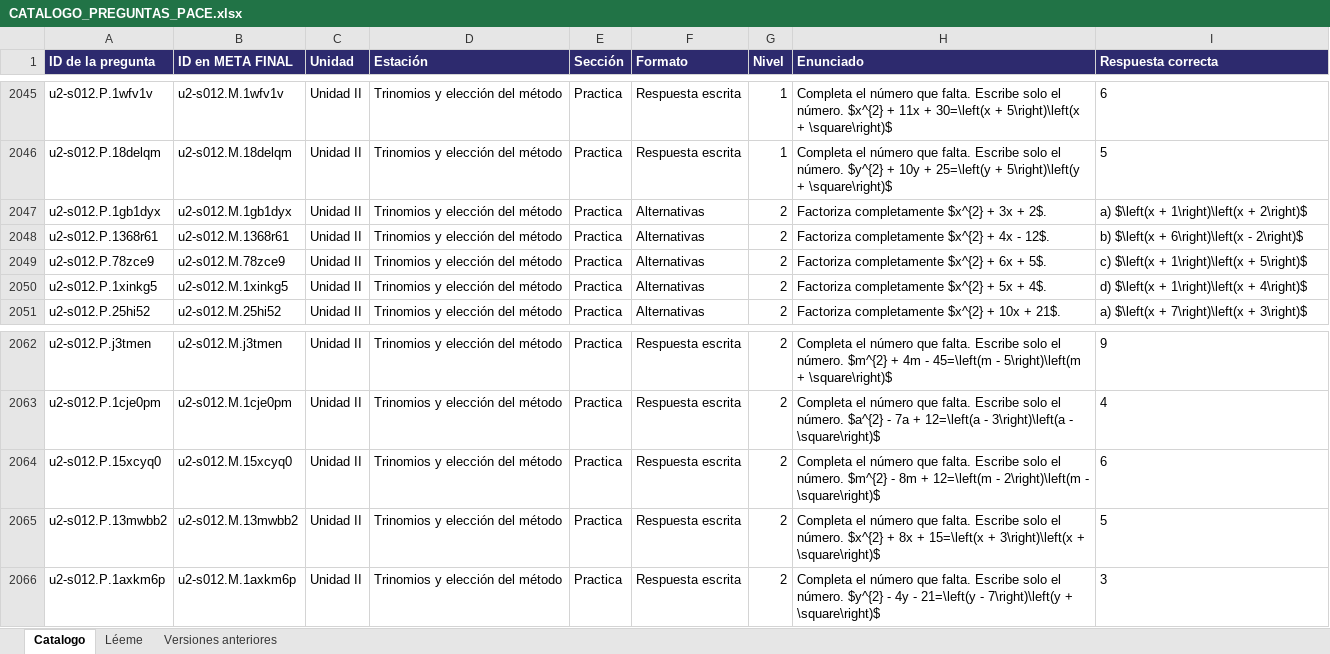
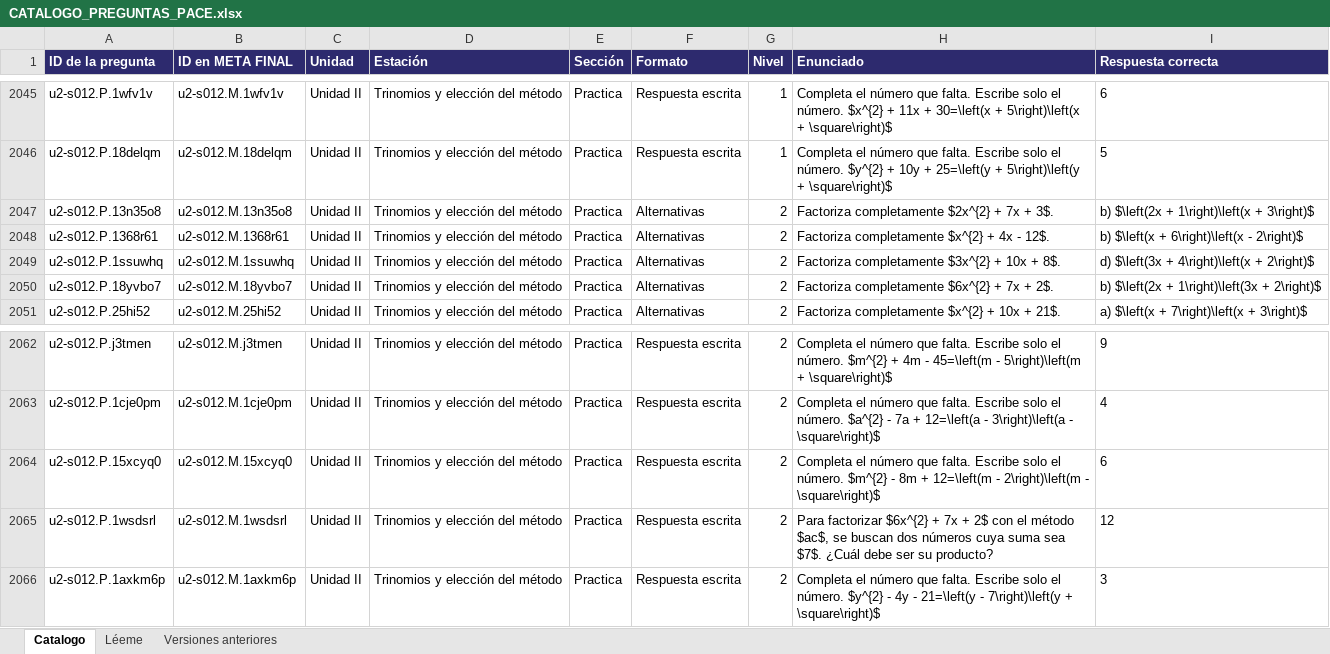
Before and after one commit to luisgonzalez66/Proyecto-Pace, an Excel workbook: herramientas/CATALOGO_PREGUNTAS_PACE.xlsx, sheet Catalogo, drawn as a sheet; only a part is shown, gaps mark what is left out; values as stored, in another font and other column widths than the file's, no borders; the diff covers the shown part only; the diff names each change by its address in the sheet, - before the commit and + after, or states it on an @@ line.

```diff
--- a/herramientas/CATALOGO_PREGUNTAS_PACE.xlsx (sheet Catalogo)
+++ b/herramientas/CATALOGO_PREGUNTAS_PACE.xlsx (sheet Catalogo)
-A2047 (ID de la pregunta): u2-s012.P.1gb1dyx
+A2047 (ID de la pregunta): u2-s012.P.13n35o8
-B2047 (ID en META FINAL): u2-s012.M.1gb1dyx
+B2047 (ID en META FINAL): u2-s012.M.13n35o8
-H2047 (Enunciado): Factoriza completamente $x^{2} + 3x + 2$.
+H2047 (Enunciado): Factoriza completamente $2x^{2} + 7x + 3$.
-I2047 (Respuesta correcta): a) $\left(x + 1\right)\left(x + 2\right)$
+I2047 (Respuesta correcta): b) $\left(2x + 1\right)\left(x + 3\right)$
-A2049 (ID de la pregunta): u2-s012.P.78zce9
+A2049 (ID de la pregunta): u2-s012.P.1ssuwhq
-B2049 (ID en META FINAL): u2-s012.M.78zce9
+B2049 (ID en META FINAL): u2-s012.M.1ssuwhq
-H2049 (Enunciado): Factoriza completamente $x^{2} + 6x + 5$.
+H2049 (Enunciado): Factoriza completamente $3x^{2} + 10x + 8$.
-I2049 (Respuesta correcta): c) $\left(x + 1\right)\left(x + 5\right)$
+I2049 (Respuesta correcta): d) $\left(3x + 4\right)\left(x + 2\right)$
-A2050 (ID de la pregunta): u2-s012.P.1xinkg5
+A2050 (ID de la pregunta): u2-s012.P.18yvbo7
-B2050 (ID en META FINAL): u2-s012.M.1xinkg5
+B2050 (ID en META FINAL): u2-s012.M.18yvbo7
-H2050 (Enunciado): Factoriza completamente $x^{2} + 5x + 4$.
+H2050 (Enunciado): Factoriza completamente $6x^{2} + 7x + 2$.
-I2050 (Respuesta correcta): d) $\left(x + 1\right)\left(x + 4\right)$
+I2050 (Respuesta correcta): b) $\left(2x + 1\right)\left(3x + 2\right)$
-A2065 (ID de la pregunta): u2-s012.P.13mwbb2
+A2065 (ID de la pregunta): u2-s012.P.1wsdsrl
-B2065 (ID en META FINAL): u2-s012.M.13mwbb2
+B2065 (ID en META FINAL): u2-s012.M.1wsdsrl
-H2065 (Enunciado): Completa el número que falta. Escribe solo el número. $x^{2} + 8x + 15=\left(x + 3\right)\left(x + \square\right)$
+H2065 (Enunciado): Para factorizar $6x^{2} + 7x + 2$ con el método $ac$, se buscan dos números cuya suma sea $7$. ¿Cuál debe ser su producto?
-I2065 (Respuesta correcta): 5
+I2065 (Respuesta correcta): 12
```
Also changed, not shown: 31 edited cells elsewhere in this sheet, sheet Versiones anteriores.
